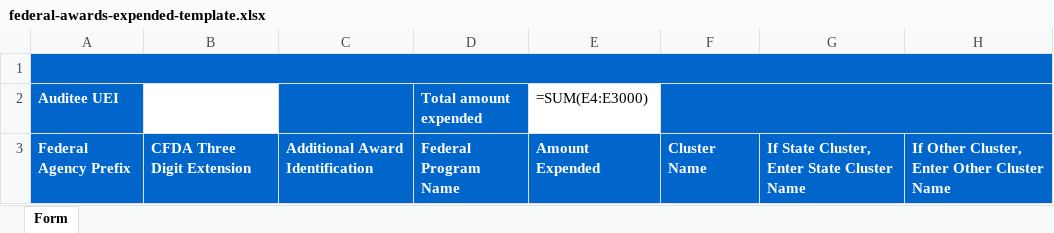
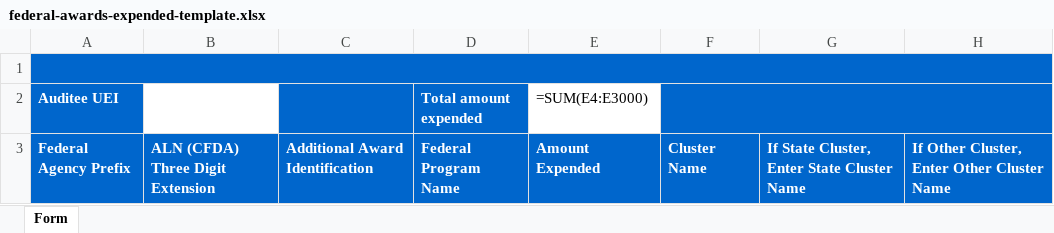
Before and after one commit to GSA-TTS/FAC, an Excel workbook: backend/schemas/output/excel/xlsx/federal-awards-expended-template.xlsx, sheet Form, drawn as a sheet; only a part is shown; values as stored, in another font and other column widths than the file's, no borders; formulas without a stored value are shown as written; the diff names each change by its address in the sheet, - before the commit and + after, or states it on an @@ line.

```diff
--- a/backend/schemas/output/excel/xlsx/federal-awards-expended-template.xlsx (sheet Form)
+++ b/backend/schemas/output/excel/xlsx/federal-awards-expended-template.xlsx (sheet Form)
-B3: CFDA Three Digit Extension
+B3: ALN (CFDA) Three Digit Extension
```
Also changed, not shown: backend/schemas/output/excel/xlsx/corrective-action-plan-template.xlsx, backend/schemas/output/excel/xlsx/findings-text-template.xlsx, 5 other files.
